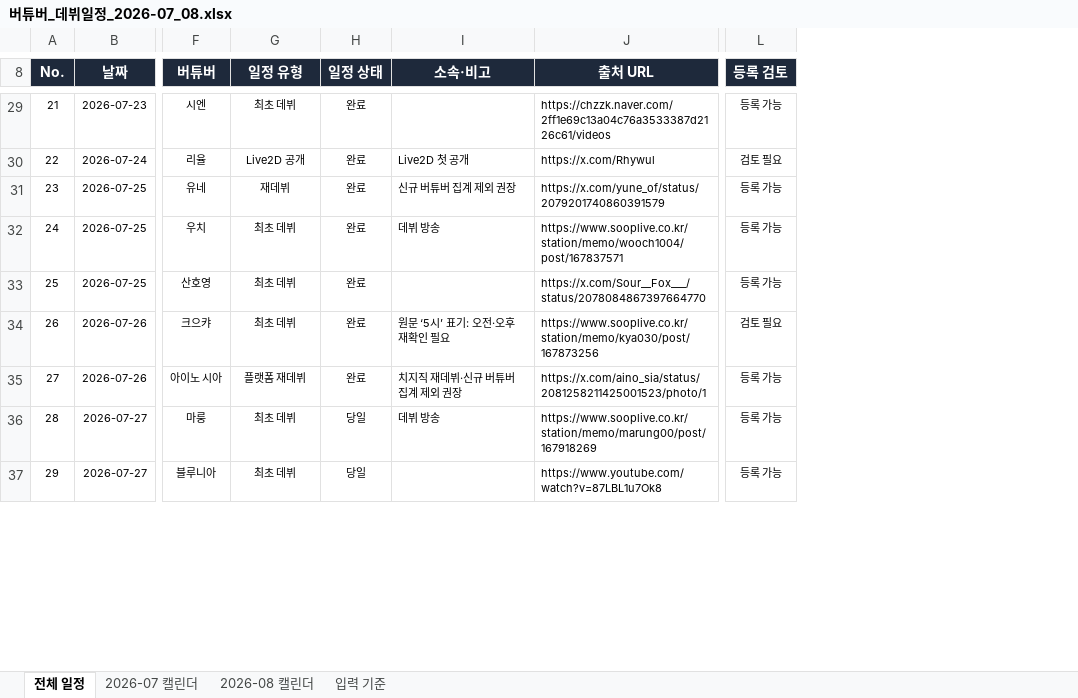
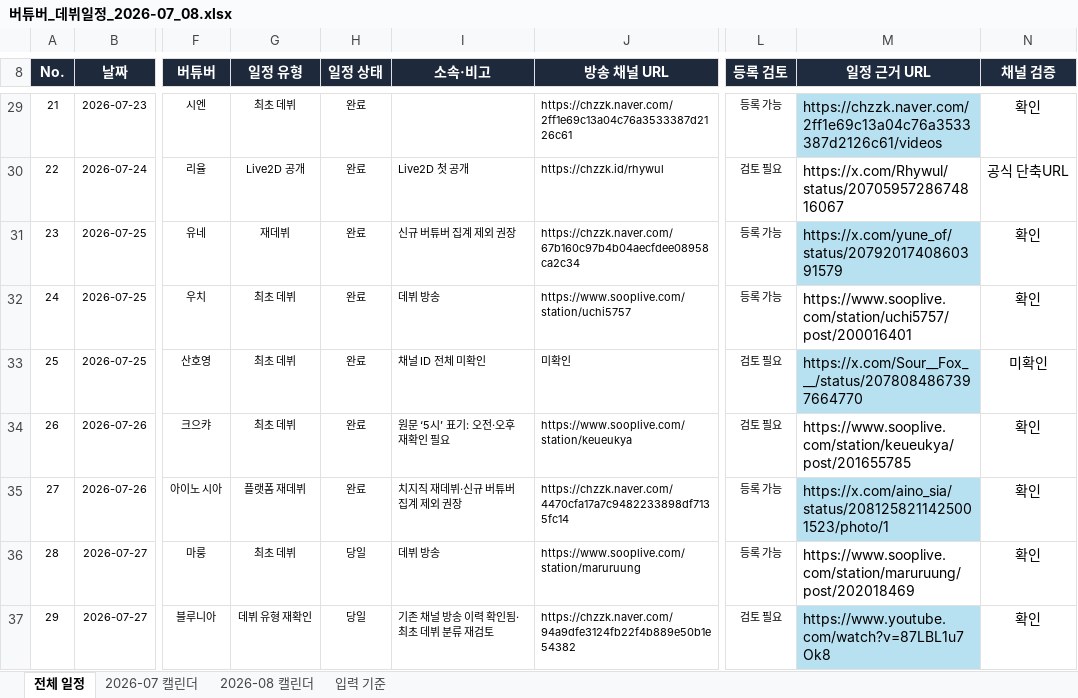
Before and after one commit to Ji-ChangKim/StreamingService, an Excel workbook: 1. 기획문서/0. Data/버튜버_데뷔일정_2026-07_08.xlsx, sheet 전체 일정, drawn as a sheet; only a part is shown, gaps mark what is left out; values as stored, in another font and other column widths than the file's, no borders; conditional formats and table styles not drawn; removed rows and columns are numbered as before the commit, all else as after; the diff covers the shown part only; the diff names each change by its address in the sheet, - before the commit and + after, or states it on an @@ line.

```diff
--- a/1. 기획문서/0. Data/버튜버_데뷔일정_2026-07_08.xlsx (sheet 전체 일정)
+++ b/1. 기획문서/0. Data/버튜버_데뷔일정_2026-07_08.xlsx (sheet 전체 일정)
-column J (출처 URL), rows 29-37: https://chzzk.naver.com/2ff1e69c13a04c76a3533387d2126c61/videos | https://x.com/Rhywul | https://x.com/yune_of/status/2079201740860391579 | https://www.sooplive.co.kr/station/memo/wooch1004/post/167837571 | https://x.com/Sour__Fox___/status/2078084867397664770 | https://www.sooplive.co.kr/station/memo/kya030/post/167873256 | https://x.com/aino_sia/status/2081258211425001523/photo/1 | https://www.sooplive.co.kr/station/memo/marung00/post/167918269 | https://www.youtube.com/watch?v=87LBL1u7Ok8
+column J (방송 채널 URL), rows 29-37: https://chzzk.naver.com/2ff1e69c13a04c76a3533387d2126c61 | https://chzzk.id/rhywul | https://chzzk.naver.com/67b160c97b4b04aecfdee08958ca2c34 | https://www.sooplive.com/station/uchi5757 | 미확인 | https://www.sooplive.com/station/keueukya | https://chzzk.naver.com/4470cfa17a7c9482233898df7135fc14 | https://www.sooplive.com/station/maruruung | https://chzzk.naver.com/94a9dfe3124fb22f4b889e50b1e54382
+column M (일정 근거 URL), rows 29-37: https://chzzk.naver.com/2ff1e69c13a04c76a3533387d2126c61/videos | https://x.com/Rhywul/status/2070595728674816067 | https://x.com/yune_of/status/2079201740860391579 | https://www.sooplive.com/station/uchi5757/post/200016401 | https://x.com/Sour__Fox___/status/2078084867397664770 | https://www.sooplive.com/station/keueukya/post/201655785 | https://x.com/aino_sia/status/2081258211425001523/photo/1 | https://www.sooplive.com/station/maruruung/post/202018469 | https://www.youtube.com/watch?v=87LBL1u7Ok8
+column N (채널 검증), rows 29-37: 확인 | 공식 단축URL | 확인 | 확인 | 미확인 | 확인 | 확인 | 확인 | 확인
-I33 (소속·비고): (empty)
+I33 (소속·비고): 채널 ID 전체 미확인
-L33 (등록 검토): 등록 가능
+L33 (등록 검토): 검토 필요
-G37 (일정 유형): 최초 데뷔
+G37 (일정 유형): 데뷔 유형 재확인
-I37 (소속·비고): (empty)
+I37 (소속·비고): 기존 채널 방송 이력 확인됨·최초 데뷔 분류 재검토
-L37 (등록 검토): 등록 가능
+L37 (등록 검토): 검토 필요
```
Also changed, not shown: 13 edited cells elsewhere in this sheet, sheet 입력 기준, formulas that keep their value, 11 other files.
